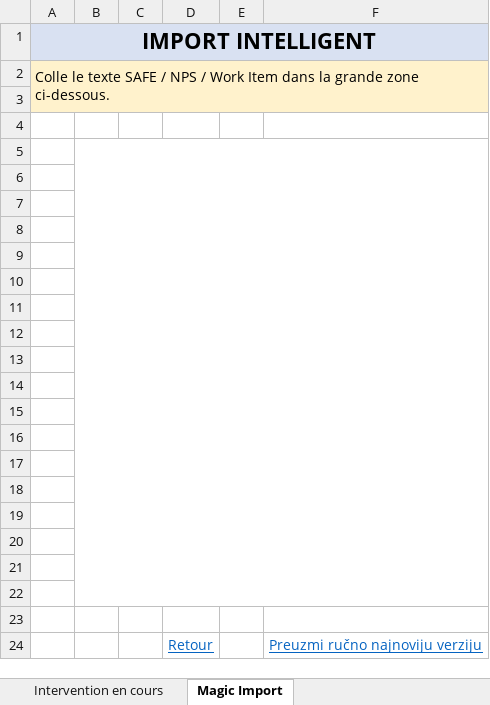
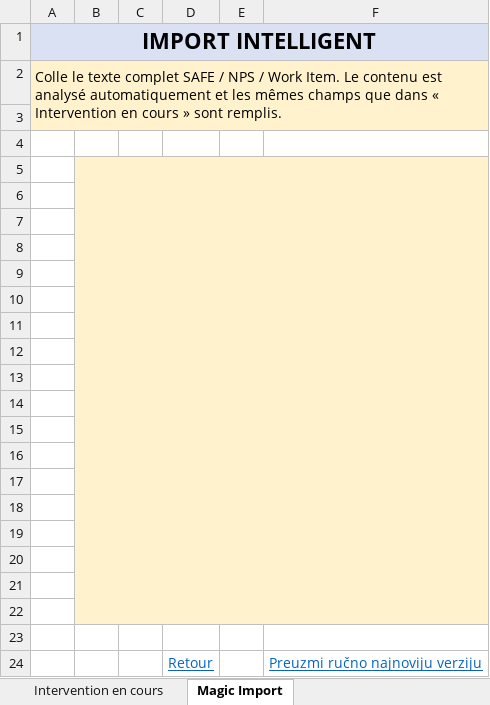
Before and after one commit to milance78/PCD-excel-version-, an Excel workbook: dist/PCD-Excel-Version-latest.xlsm, sheet Magic Import, drawn as a sheet; values as stored, in another font and other column widths than the file's, no borders; the diff names each change by its address in the sheet, - before the commit and + after, or states it on an @@ line.

```diff
--- a/dist/PCD-Excel-Version-latest.xlsm (sheet Magic Import)
+++ b/dist/PCD-Excel-Version-latest.xlsm (sheet Magic Import)
-A2: …le texte SAFE / NPS / Work Item dans la grande zone ci-dessous.
+A2: …le texte complet SAFE / NPS / Work Item. Le contenu est analysé automatiquement et les mêmes champs que dans « Intervention en cours » sont remplis.
-B5:F22 fill: none
+B5:F22 fill: #FFF2CC
```
Also changed, not shown: sheet Intervention en cours, 2 other files.
